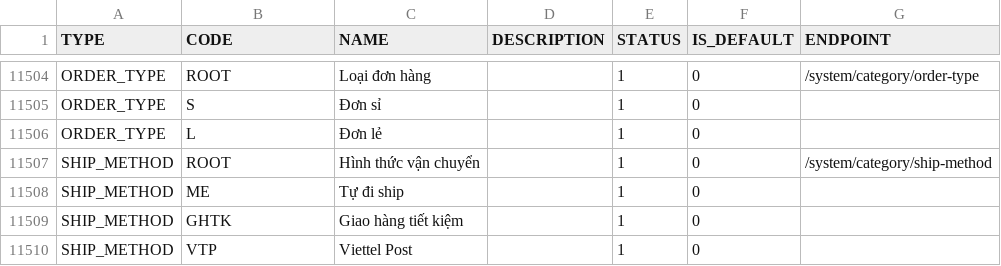
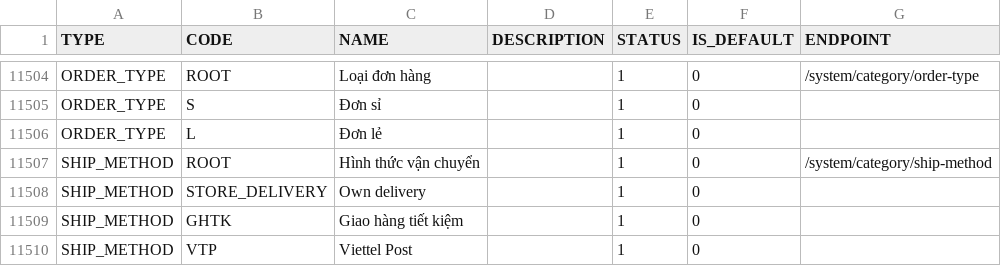
Before and after one commit to vietnddev/FlowShop, a CSV file: src/main/resources/static/data/csv/Category.csv, drawn as a sheet; only a part is shown, gaps mark what is left out.

```diff
--- a/src/main/resources/static/data/csv/Category.csv
+++ b/src/main/resources/static/data/csv/Category.csv
@@ -11507,3 +11507,3 @@ ORDER_TYPE,L,Đơn lẻ,,1,0,
 SHIP_METHOD,ROOT,Hình thức vận chuyển,,1,0,/system/category/ship-method
-SHIP_METHOD,ME,Tự đi ship,,1,0,
+SHIP_METHOD,STORE_DELIVERY,Own delivery,,1,0,
 SHIP_METHOD,GHTK,Giao hàng tiết kiệm,,1,0,
```
Also changed, not shown: 48 other files.
